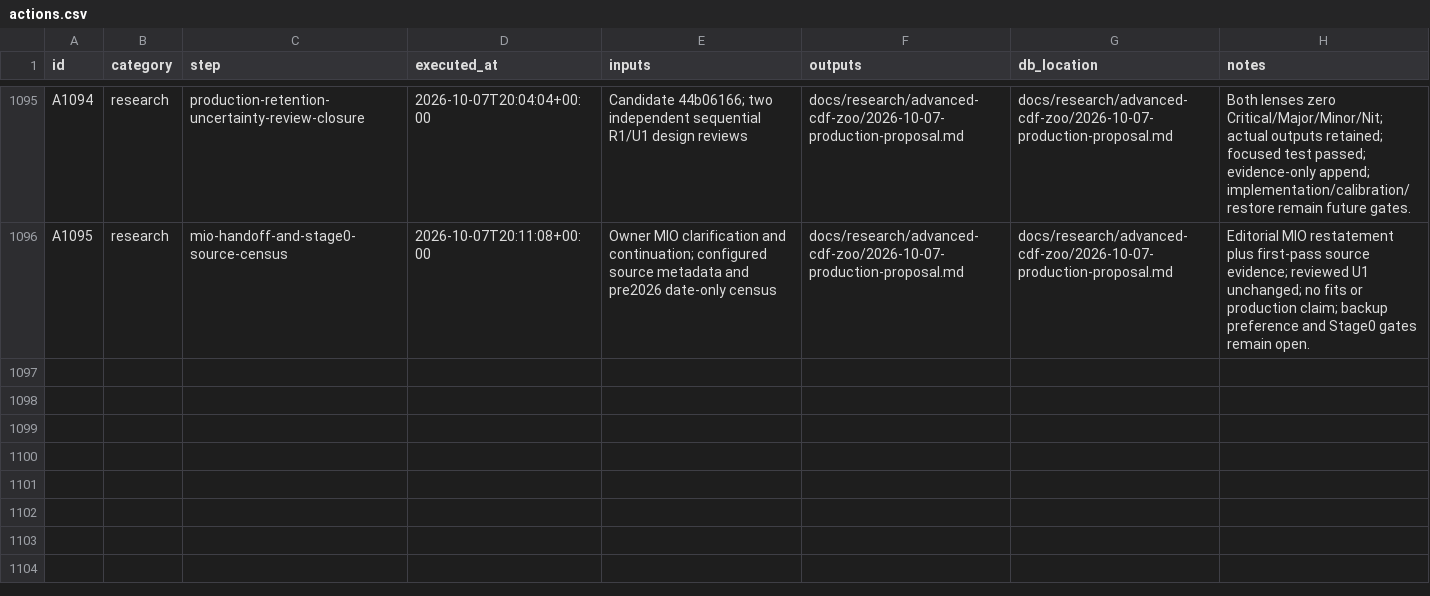
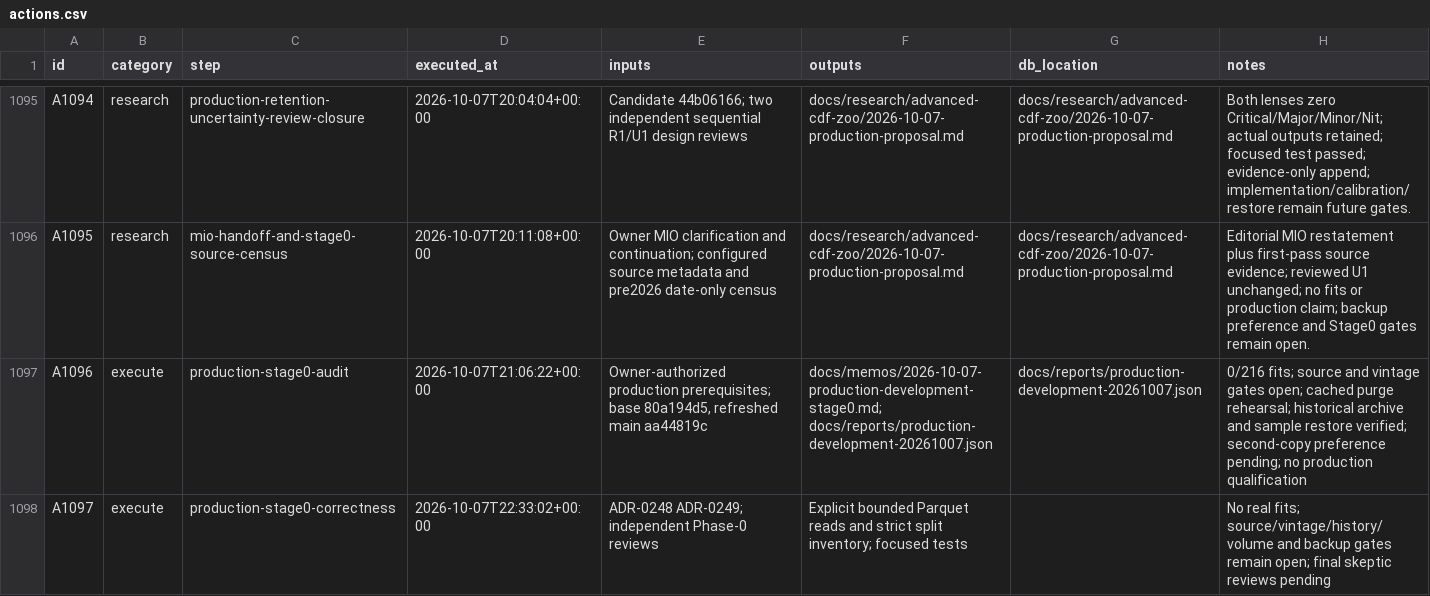
Before and after one commit to gdrusse/dskit, a CSV file: children/index_options/docs/decisioning/actions.csv, drawn as a sheet; only a part is shown, gaps mark what is left out.

```diff
--- a/children/index_options/docs/decisioning/actions.csv
+++ b/children/index_options/docs/decisioning/actions.csv
@@ -1096 +1096,3 @@ A1094,research,production-retention-uncertainty-review-closure,2026-10-07T20:04:
 A1095,research,mio-handoff-and-stage0-source-census,2026-10-07T20:11:08+00:00,Owner MIO clarification and continuation; configured source metadata and pre2026 date-only census,docs/research/advanced-cdf-zoo/2026-10-07-production-proposal.md,docs/research/advanced-cdf-zoo/2026-10-07-production-proposal.md,Editorial MIO restatement plus first-pass source evidence; reviewed U1 unchanged; no fits or production claim; backup preference and Stage0 gates remain open.
+A1096,execute,production-stage0-audit,2026-10-07T21:06:22+00:00,"Owner-authorized production prerequisites; base 80a194d5, refreshed main aa44819c",docs/memos/2026-10-07-production-development-stage0.md; docs/reports/production-development-20261007.json,docs/reports/production-development-20261007.json,0/216 fits; source and vintage gates open; cached purge rehearsal; historical archive and sample restore verified; second-copy preference pending; no production qualification
+A1097,execute,production-stage0-correctness,2026-10-07T22:33:02+00:00,ADR-0248 ADR-0249; independent Phase-0 reviews,Explicit bounded Parquet reads and strict split inventory; focused tests,,No real fits; source/vintage/history/volume and backup gates remain open; final skeptic reviews pending
```
Also changed, not shown: 22 other files.
